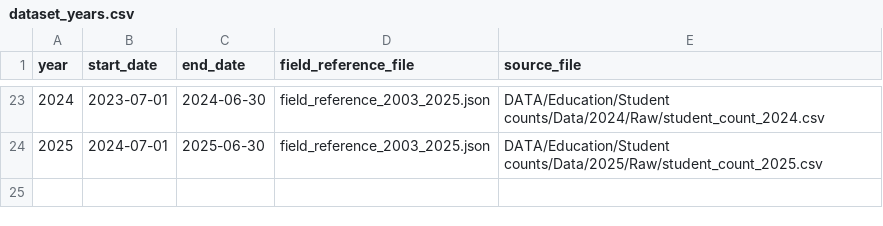
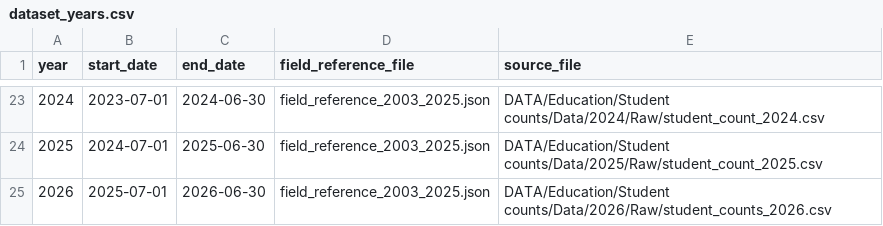
Before and after one commit to data-driven-detroit/mischooldata_etl, a CSV file: mischooldata_etl/student_counts/conf/dataset_years.csv, drawn as a sheet; only a part is shown, gaps mark what is left out; the diff names each change by its address in the sheet, - before the commit and + after, or states it on an @@ line.

```diff
--- a/mischooldata_etl/student_counts/conf/dataset_years.csv
+++ b/mischooldata_etl/student_counts/conf/dataset_years.csv
+row 25: 2026 | 2025-07-01 | 2026-06-30 | field_reference_2003_2025.json | DATA/Education/Student counts/Data/2026/Raw/student_counts_2026.csv
```
Also changed, not shown: 2 other files.
